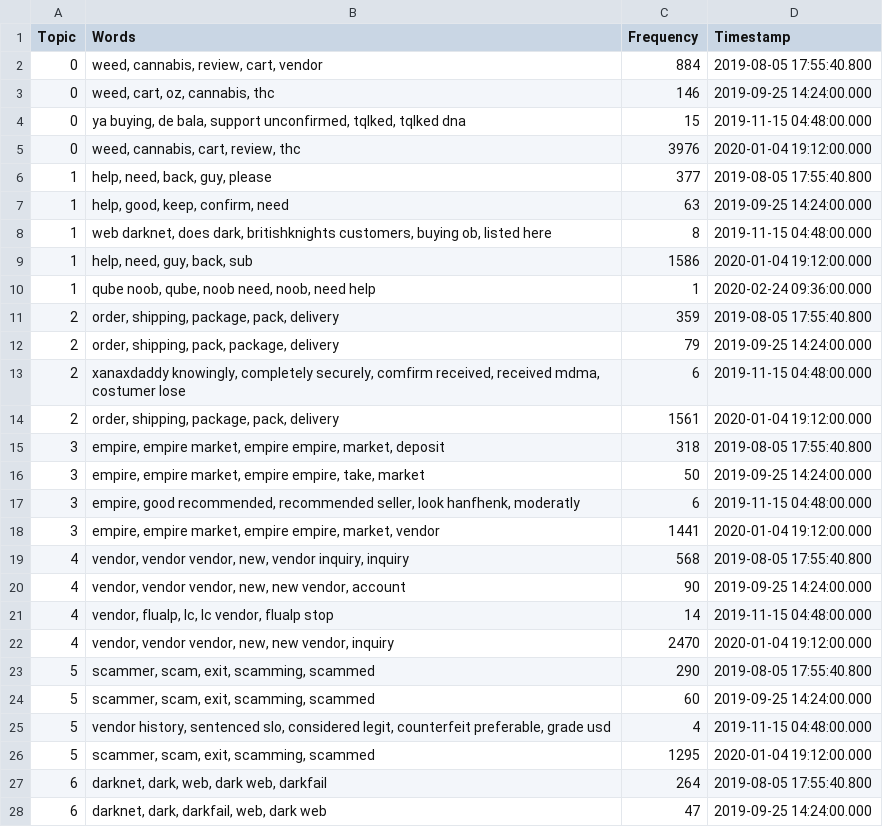
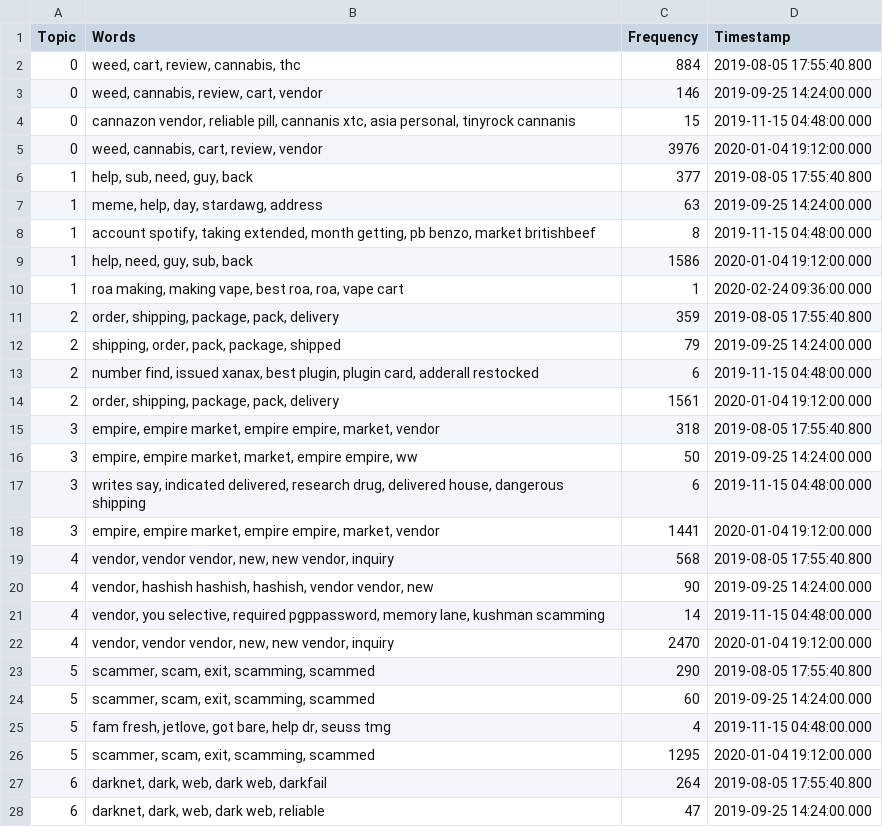
Before and after one commit to D0men1c0/ISSR_Darkweb, a CSV file: Analyze_files/CombiningAnalysisCompleteDataset/ThreadAnalysis/DatasetsThreadBERTopic/BERTopic_all-MiniLM-L6-v2_150_20n_topics_over_time_5.csv, drawn as a sheet; only a part is shown; the diff covers the shown part only.

Commit message:
topic over time

```diff
--- a/Analyze_files/CombiningAnalysisCompleteDataset/ThreadAnalysis/DatasetsThreadBERTopic/BERTopic_all-MiniLM-L6-v2_150_20n_topics_over_time_5.csv
+++ b/Analyze_files/CombiningAnalysisCompleteDataset/ThreadAnalysis/DatasetsThreadBERTopic/BERTopic_all-MiniLM-L6-v2_150_20n_topics_over_time_5.csv
@@ -1,22 +1,22 @@
 Topic,Words,Frequency,Timestamp
-0,"weed, cannabis, review, cart, vendor",884,2019-08-05 17:55:40.800
-0,"weed, cart, oz, cannabis, thc",146,2019-09-25 14:24:00.000
-0,"ya buying, de bala, support unconfirmed, tqlked, tqlked dna",15,2019-11-15 04:48:00.000
-0,"weed, cannabis, cart, review, thc",3976,2020-01-04 19:12:00.000
-1,"help, need, back, guy, please",377,2019-08-05 17:55:40.800
-1,"help, good, keep, confirm, need",63,2019-09-25 14:24:00.000
-1,"web darknet, does dark, britishknights customers, buying ob, listed here",8,2019-11-15 04:48:00.000
-1,"help, need, guy, back, sub",1586,2020-01-04 19:12:00.000
-1,"qube noob, qube, noob need, noob, need help",1,2020-02-24 09:36:00.000
+0,"weed, cart, review, cannabis, thc",884,2019-08-05 17:55:40.800
+0,"weed, cannabis, review, cart, vendor",146,2019-09-25 14:24:00.000
+0,"cannazon vendor, reliable pill, cannanis xtc, asia personal, tinyrock cannanis",15,2019-11-15 04:48:00.000
+0,"weed, cannabis, cart, review, vendor",3976,2020-01-04 19:12:00.000
+1,"help, sub, need, guy, back",377,2019-08-05 17:55:40.800
+1,"meme, help, day, stardawg, address",63,2019-09-25 14:24:00.000
+1,"account spotify, taking extended, month getting, pb benzo, market britishbeef",8,2019-11-15 04:48:00.000
+1,"help, need, guy, sub, back",1586,2020-01-04 19:12:00.000
+1,"roa making, making vape, best roa, roa, vape cart",1,2020-02-24 09:36:00.000
 2,"order, shipping, package, pack, delivery",359,2019-08-05 17:55:40.800
-2,"order, shipping, pack, package, delivery",79,2019-09-25 14:24:00.000
-2,"xanaxdaddy knowingly, completely securely, comfirm received, received mdma, costumer lose",6,2019-11-15 04:48:00.000
+2,"shipping, order, pack, package, shipped",79,2019-09-25 14:24:00.000
+2,"number find, issued xanax, best plugin, plugin card, adderall restocked",6,2019-11-15 04:48:00.000
 2,"order, shipping, package, pack, delivery",1561,2020-01-04 19:12:00.000
-3,"empire, empire market, empire empire, market, deposit",318,2019-08-05 17:55:40.800
-3,"empire, empire market, empire empire, take, market",50,2019-09-25 14:24:00.000
-3,"empire, good recommended, recommended seller, look hanfhenk, moderatly",6,2019-11-15 04:48:00.000
+3,"empire, empire market, empire empire, market, vendor",318,2019-08-05 17:55:40.800
+3,"empire, empire market, market, empire empire, ww",50,2019-09-25 14:24:00.000
+3,"writes say, indicated delivered, research drug, delivered house, dangerous shipping",6,2019-11-15 04:48:00.000
 3,"empire, empire market, empire empire, market, vendor",1441,2020-01-04 19:12:00.000
-4,"vendor, vendor vendor, new, vendor inquiry, inquiry",568,2019-08-05 17:55:40.800
-4,"vendor, vendor vendor, new, new vendor, account",90,2019-09-25 14:24:00.000
-4,"vendor, flualp, lc, lc vendor, flualp stop",14,2019-11-15 04:48:00.000
+4,"vendor, vendor vendor, new, new vendor, inquiry",568,2019-08-05 17:55:40.800
+4,"vendor, hashish hashish, hashish, vendor vendor, new",90,2019-09-25 14:24:00.000
+4,"vendor, you selective, required pgppassword, memory lane, kushman scamming",14,2019-11-15 04:48:00.000
 4,"vendor, vendor vendor, new, new vendor, inquiry",2470,2020-01-04 19:12:00.000
@@ -24,5 +24,5 @@ Topic,Words,Frequency,Timestamp
 5,"scammer, scam, exit, scamming, scammed",60,2019-09-25 14:24:00.000
-5,"vendor history, sentenced slo, considered legit, counterfeit preferable, grade usd",4,2019-11-15 04:48:00.000
+5,"fam fresh, jetlove, got bare, help dr, seuss tmg",4,2019-11-15 04:48:00.000
 5,"scammer, scam, exit, scamming, scammed",1295,2020-01-04 19:12:00.000
 6,"darknet, dark, web, dark web, darkfail",264,2019-08-05 17:55:40.800
-6,"darknet, dark, darkfail, web, dark web",47,2019-09-25 14:24:00.000
+6,"darknet, dark, web, dark web, reliable",47,2019-09-25 14:24:00.000
```
Also changed, not shown: 174 edited cells elsewhere in this file, Analyze_files/CombiningAnalysisCompleteDataset/ThreadAnalysis/DatasetsThreadBERTopic/BERTopic_nodefinedcluster_topics_15n_10com_1200cluster_0.64sil_renewout_topics_over_time_5.csv, 2 other files.
